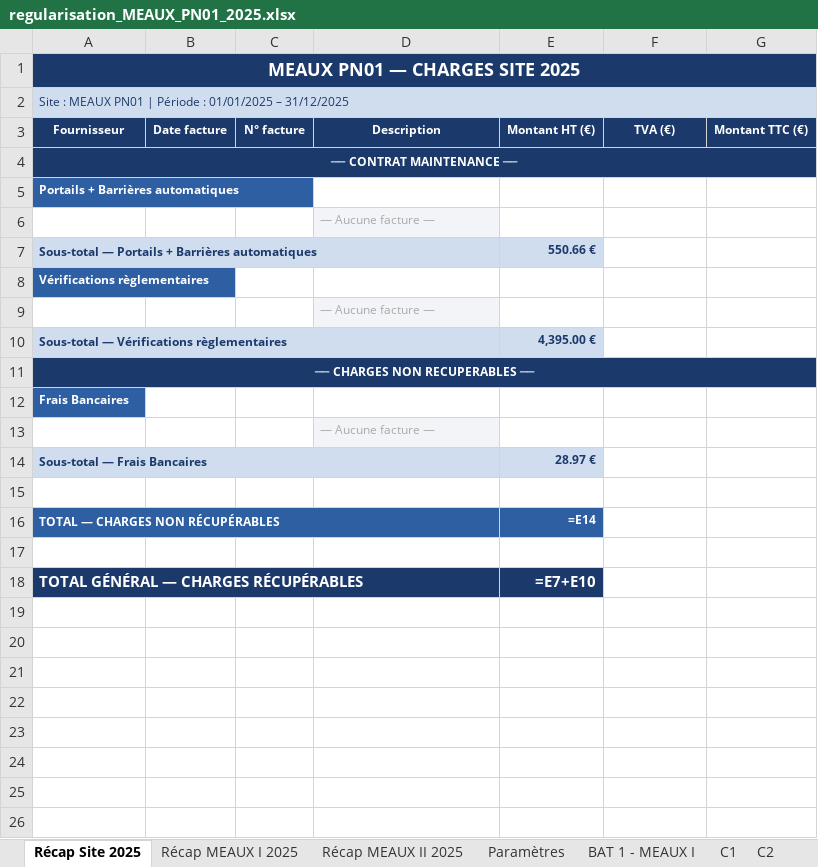
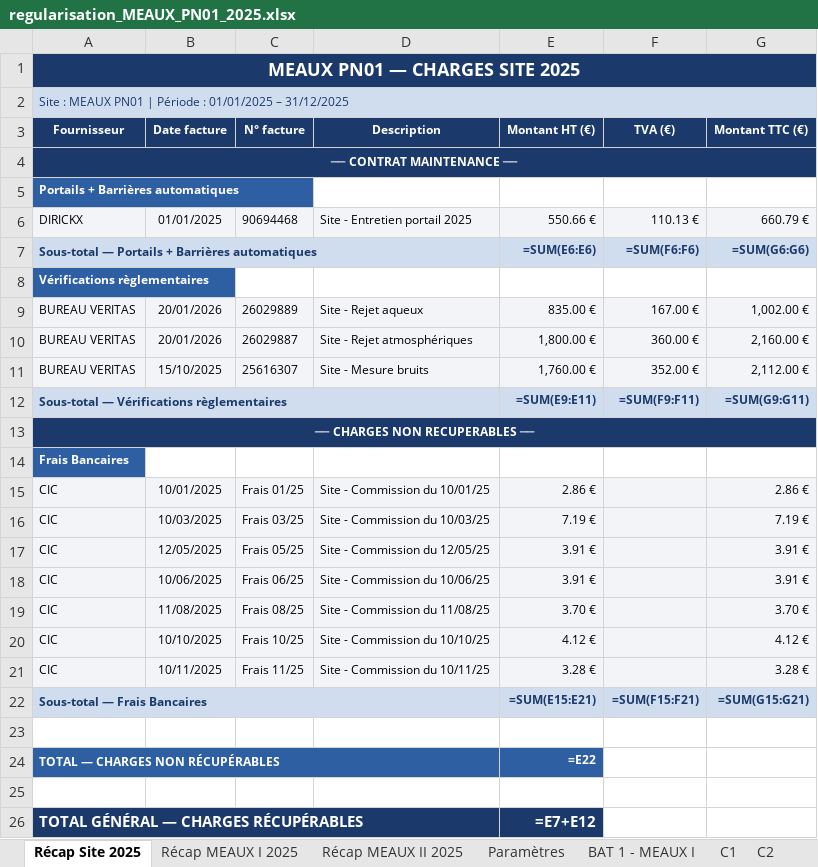
Before and after one commit to matisselebretonmatisselebreton-arch/salut, an Excel workbook: regularisation_MEAUX_PN01_2025.xlsx, sheet Récap Site 2025, drawn as a sheet; values as stored, in another font and other column widths than the file's, no borders; formulas without a stored value are shown as written; removed rows and columns are numbered as before the commit, all else as after; the diff names each change by its address in the sheet, - before the commit and + after, or states it on an @@ line.

```diff
--- a/regularisation_MEAUX_PN01_2025.xlsx (sheet Récap Site 2025)
+++ b/regularisation_MEAUX_PN01_2025.xlsx (sheet Récap Site 2025)
-row 6:  |  |  | — Aucune facture —
-row 7: Sous-total — Portails + Barrières automatiques |  |  |  | 550.66 €
+row 6: DIRICKX | 01/01/2025 | 90694468 | Site - Entretien portail 2025 | 550.66 € | 110.13 € | 660.79 €
+row 7: Sous-total — Portails + Barrières automatiques |  |  |  | =SUM(E6:E6) | =SUM(F6:F6) | =SUM(G6:G6)
-row 9:  |  |  | — Aucune facture —
-row 10: Sous-total — Vérifications règlementaires |  |  |  | 4,395.00 €
+row 9: BUREAU VERITAS | 20/01/2026 | 26029889 | Site - Rejet aqueux | 835.00 € | 167.00 € | 1,002.00 €
+row 10: BUREAU VERITAS | 20/01/2026 | 26029887 | Site - Rejet atmosphériques | 1,800.00 € | 360.00 € | 2,160.00 €
+row 11: BUREAU VERITAS | 15/10/2025 | 25616307 | Site - Mesure bruits | 1,760.00 € | 352.00 € | 2,112.00 €
+row 12: Sous-total — Vérifications règlementaires |  |  |  | =SUM(E9:E11) | =SUM(F9:F11) | =SUM(G9:G11)
-row 13:  |  |  | — Aucune facture —
-row 14: Sous-total — Frais Bancaires |  |  |  | 28.97 €
+row 15: CIC | 10/01/2025 | Frais 01/25 | Site - Commission du 10/01/25 | 2.86 € |  | 2.86 €
+row 16: CIC | 10/03/2025 | Frais 03/25 | Site - Commission du 10/03/25 | 7.19 € |  | 7.19 €
+row 17: CIC | 12/05/2025 | Frais 05/25 | Site - Commission du 12/05/25 | 3.91 € |  | 3.91 €
+row 18: CIC | 10/06/2025 | Frais 06/25 | Site - Commission du 10/06/25 | 3.91 € |  | 3.91 €
+row 19: CIC | 11/08/2025 | Frais 08/25 | Site - Commission du 11/08/25 | 3.70 € |  | 3.70 €
+row 20: CIC | 10/10/2025 | Frais 10/25 | Site - Commission du 10/10/25 | 4.12 € |  | 4.12 €
+row 21: CIC | 10/11/2025 | Frais 11/25 | Site - Commission du 10/11/25 | 3.28 € |  | 3.28 €
+row 22: Sous-total — Frais Bancaires |  |  |  | =SUM(E15:E21) | =SUM(F15:F21) | =SUM(G15:G21)
-E24 (Montant HT (€)): =E14
+E24 (Montant HT (€)): =E22
-E26 (Montant HT (€)): =E7+E10
+E26 (Montant HT (€)): =E7+E12
```
Also changed, not shown: sheet Récap MEAUX II 2025, sheet Récap MEAUX I 2025, sheet Paramètres, sheet C1, sheet C2, sheet C3, 3 more sheets, 1 other file.
